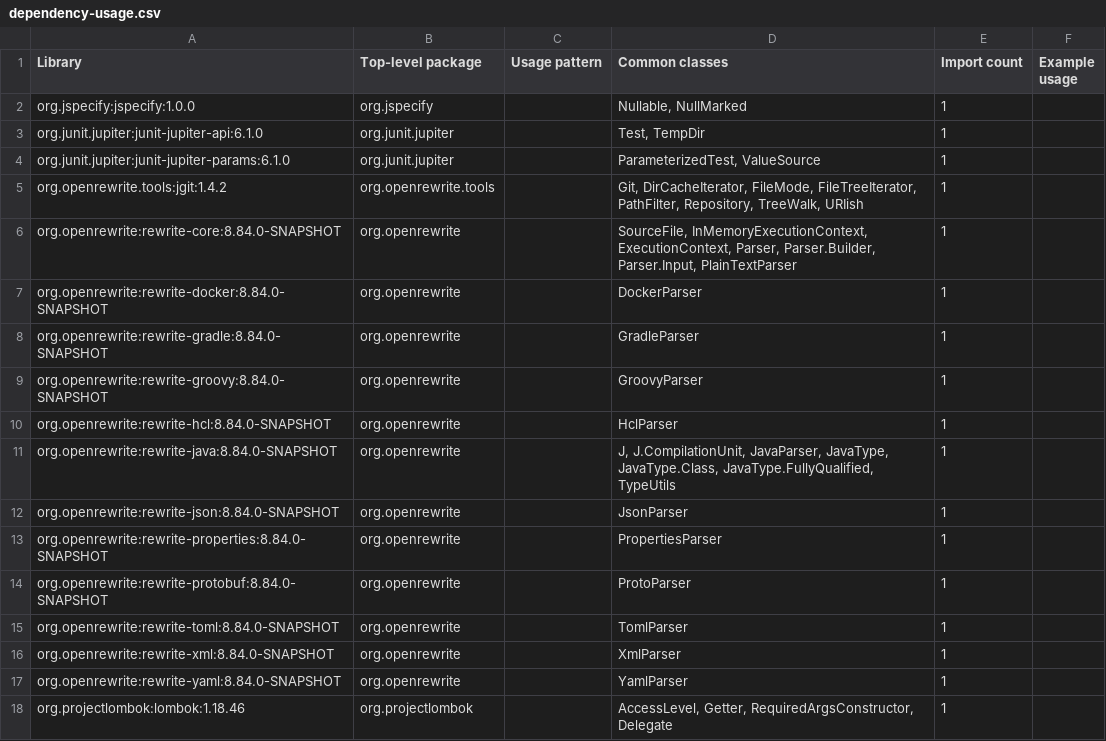
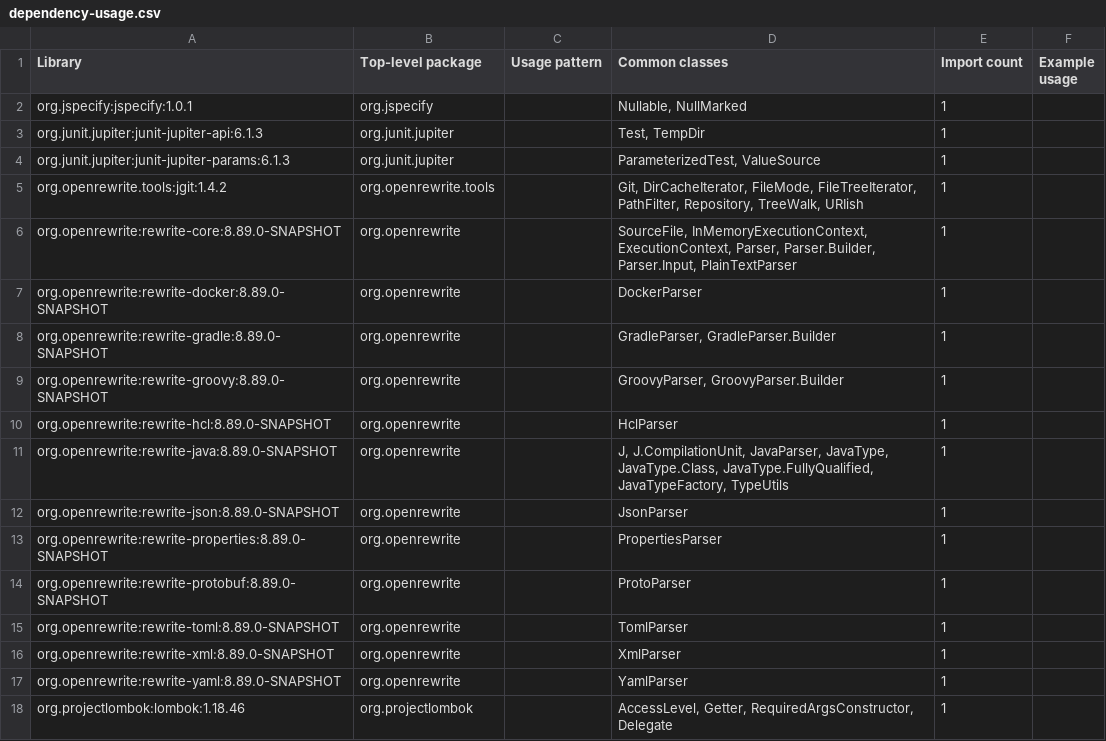
Before and after one commit to openrewrite/rewrite-polyglot, a CSV file: .moderne/context/dependency-usage.csv, drawn as a sheet.

```diff
--- a/.moderne/context/dependency-usage.csv
+++ b/.moderne/context/dependency-usage.csv
@@ -1,18 +1,18 @@
 Library,Top-level package,Usage pattern,Common classes,Import count,Example usage
-org.jspecify:jspecify:1.0.0,org.jspecify,,"Nullable, NullMarked",1,
-org.junit.jupiter:junit-jupiter-api:6.1.0,org.junit.jupiter,,"Test, TempDir",1,
-org.junit.jupiter:junit-jupiter-params:6.1.0,org.junit.jupiter,,"ParameterizedTest, ValueSource",1,
+org.jspecify:jspecify:1.0.1,org.jspecify,,"Nullable, NullMarked",1,
+org.junit.jupiter:junit-jupiter-api:6.1.3,org.junit.jupiter,,"Test, TempDir",1,
+org.junit.jupiter:junit-jupiter-params:6.1.3,org.junit.jupiter,,"ParameterizedTest, ValueSource",1,
 org.openrewrite.tools:jgit:1.4.2,org.openrewrite.tools,,"Git, DirCacheIterator, FileMode, FileTreeIterator, PathFilter, Repository, TreeWalk, URIish",1,
-org.openrewrite:rewrite-core:8.84.0-SNAPSHOT,org.openrewrite,,"SourceFile, InMemoryExecutionContext, ExecutionContext, Parser, Parser.Builder, Parser.Input, PlainTextParser",1,
-org.openrewrite:rewrite-docker:8.84.0-SNAPSHOT,org.openrewrite,,DockerParser,1,
-org.openrewrite:rewrite-gradle:8.84.0-SNAPSHOT,org.openrewrite,,GradleParser,1,
-org.openrewrite:rewrite-groovy:8.84.0-SNAPSHOT,org.openrewrite,,GroovyParser,1,
-org.openrewrite:rewrite-hcl:8.84.0-SNAPSHOT,org.openrewrite,,HclParser,1,
-org.openrewrite:rewrite-java:8.84.0-SNAPSHOT,org.openrewrite,,"J, J.CompilationUnit, JavaParser, JavaType, JavaType.Class, JavaType.FullyQualified, TypeUtils",1,
-org.openrewrite:rewrite-json:8.84.0-SNAPSHOT,org.openrewrite,,JsonParser,1,
-org.openrewrite:rewrite-properties:8.84.0-SNAPSHOT,org.openrewrite,,PropertiesParser,1,
-org.openrewrite:rewrite-protobuf:8.84.0-SNAPSHOT,org.openrewrite,,ProtoParser,1,
-org.openrewrite:rewrite-toml:8.84.0-SNAPSHOT,org.openrewrite,,TomlParser,1,
-org.openrewrite:rewrite-xml:8.84.0-SNAPSHOT,org.openrewrite,,XmlParser,1,
-org.openrewrite:rewrite-yaml:8.84.0-SNAPSHOT,org.openrewrite,,YamlParser,1,
+org.openrewrite:rewrite-core:8.89.0-SNAPSHOT,org.openrewrite,,"SourceFile, InMemoryExecutionContext, ExecutionContext, Parser, Parser.Builder, Parser.Input, PlainTextParser",1,
+org.openrewrite:rewrite-docker:8.89.0-SNAPSHOT,org.openrewrite,,DockerParser,1,
+org.openrewrite:rewrite-gradle:8.89.0-SNAPSHOT,org.openrewrite,,"GradleParser, GradleParser.Builder",1,
+org.openrewrite:rewrite-groovy:8.89.0-SNAPSHOT,org.openrewrite,,"GroovyParser, GroovyParser.Builder",1,
+org.openrewrite:rewrite-hcl:8.89.0-SNAPSHOT,org.openrewrite,,HclParser,1,
+org.openrewrite:rewrite-java:8.89.0-SNAPSHOT,org.openrewrite,,"J, J.CompilationUnit, JavaParser, JavaType, JavaType.Class, JavaType.FullyQualified, JavaTypeFactory, TypeUtils",1,
+org.openrewrite:rewrite-json:8.89.0-SNAPSHOT,org.openrewrite,,JsonParser,1,
+org.openrewrite:rewrite-properties:8.89.0-SNAPSHOT,org.openrewrite,,PropertiesParser,1,
+org.openrewrite:rewrite-protobuf:8.89.0-SNAPSHOT,org.openrewrite,,ProtoParser,1,
+org.openrewrite:rewrite-toml:8.89.0-SNAPSHOT,org.openrewrite,,TomlParser,1,
+org.openrewrite:rewrite-xml:8.89.0-SNAPSHOT,org.openrewrite,,XmlParser,1,
+org.openrewrite:rewrite-yaml:8.89.0-SNAPSHOT,org.openrewrite,,YamlParser,1,
 org.projectlombok:lombok:1.18.46,org.projectlombok,,"AccessLevel, Getter, RequiredArgsConstructor, Delegate",1,
```
Also changed, not shown: .moderne/context/class-quality-metrics.csv, .moderne/context/dependency-list-report.csv, 9 other files.
